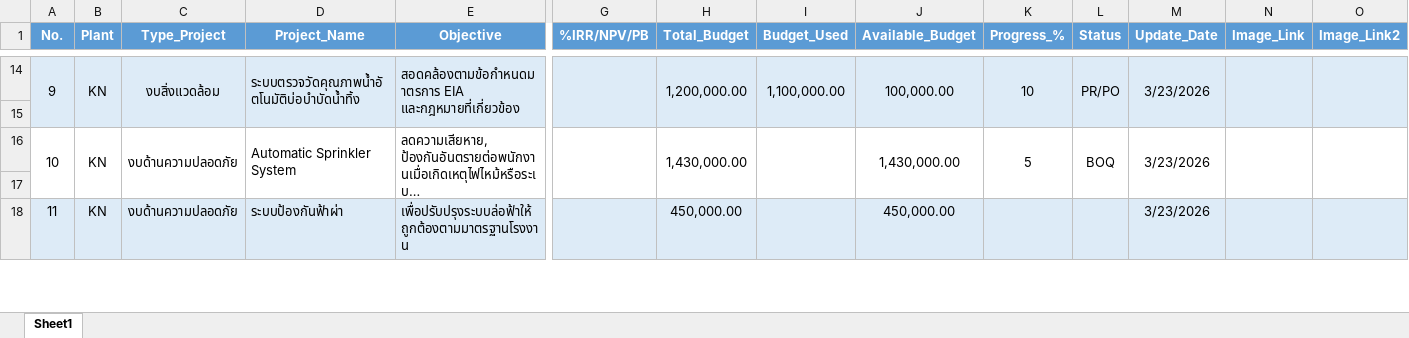
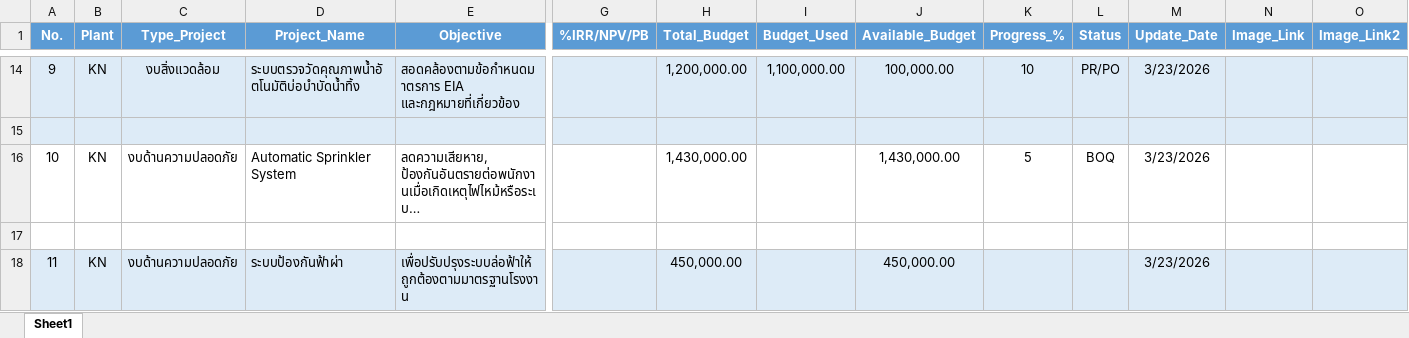
Before and after one commit to monwongwai-sys/investment_dashboard, an Excel workbook: Investment_Budget_69.xlsx, sheet Sheet1, drawn as a sheet; only a part is shown, gaps mark what is left out; long unchanged cells end in …; values as stored, in another font and other column widths than the file's, no borders; removed rows and columns are numbered as before the commit, all else as after; the diff covers the shown part only; the diff names each change by its address in the sheet, - before the commit and + after, or states it on an @@ line.

```diff
--- a/Investment_Budget_69.xlsx (sheet Sheet1)
+++ b/Investment_Budget_69.xlsx (sheet Sheet1)
-A14:A15 merged
-B14:B15 merged
-C14:C15 merged
-D14:D15 merged
-E14:E15 merged
-G14:G15 merged
-H14:H15 merged
-I14:I15 merged
-J14:J15 merged
-K14:K15 merged
-L14:L15 merged
-M14:M15 merged
-N14:N15 merged
-O14:O15 merged
-A16:A17 merged
-B16:B17 merged
-C16:C17 merged
-D16:D17 merged
-E16:E17 merged
-G16:G17 merged
-H16:H17 merged
-I16:I17 merged
-J16:J17 merged
-K16:K17 merged
-L16:L17 merged
-M16:M17 merged
-N16:N17 merged
-O16:O17 merged
```
Also changed, not shown: 6 added rows, 1 removed row, 22 edited cells, cell formats, merged cells and row numbers in column A elsewhere in this sheet.
